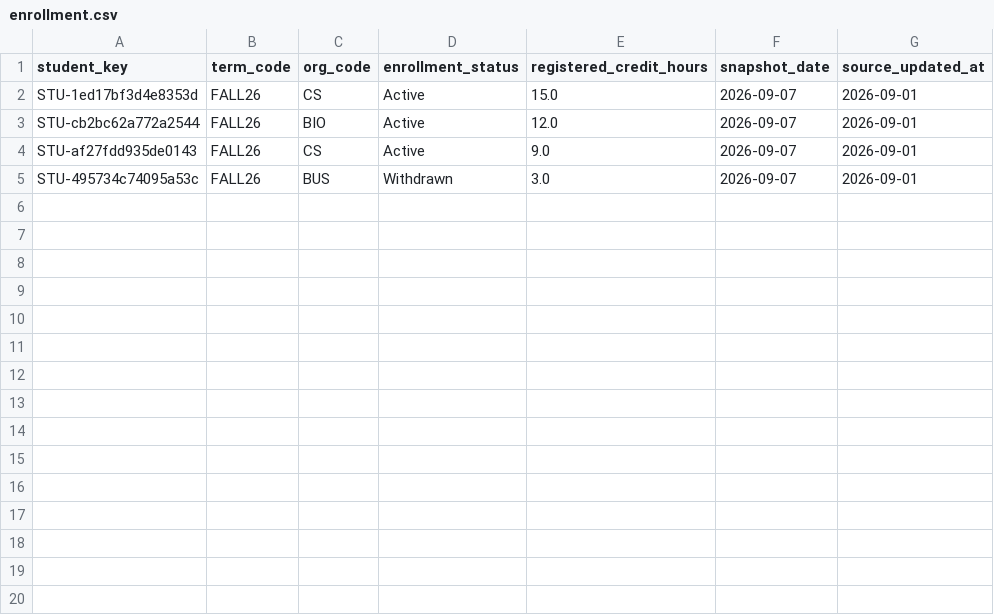
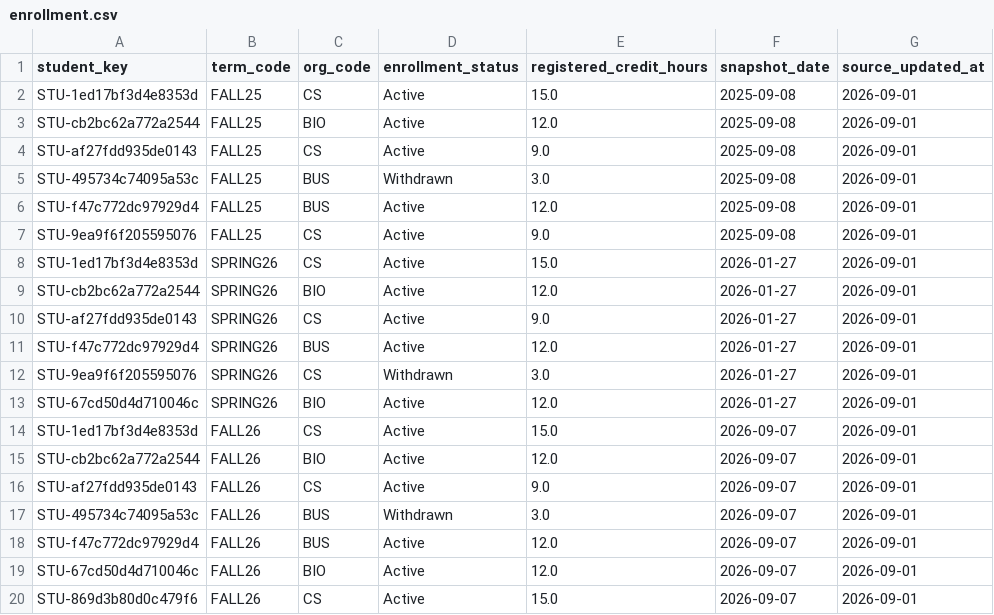
Before and after one commit to xvipull/campus-ops, a CSV file: data/staging/enrollment.csv, drawn as a sheet.

```diff
--- a/data/staging/enrollment.csv
+++ b/data/staging/enrollment.csv
@@ -1,2 +1,14 @@
 student_key,term_code,org_code,enrollment_status,registered_credit_hours,snapshot_date,source_updated_at
+STU-1ed17bf3d4e8353d,FALL25,CS,Active,15.0,2025-09-08,2026-09-01
+STU-cb2bc62a772a2544,FALL25,BIO,Active,12.0,2025-09-08,2026-09-01
+STU-af27fdd935de0143,FALL25,CS,Active,9.0,2025-09-08,2026-09-01
+STU-495734c74095a53c,FALL25,BUS,Withdrawn,3.0,2025-09-08,2026-09-01
+STU-f47c772dc97929d4,FALL25,BUS,Active,12.0,2025-09-08,2026-09-01
+STU-9ea9f6f205595076,FALL25,CS,Active,9.0,2025-09-08,2026-09-01
+STU-1ed17bf3d4e8353d,SPRING26,CS,Active,15.0,2026-01-27,2026-09-01
+STU-cb2bc62a772a2544,SPRING26,BIO,Active,12.0,2026-01-27,2026-09-01
+STU-af27fdd935de0143,SPRING26,CS,Active,9.0,2026-01-27,2026-09-01
+STU-f47c772dc97929d4,SPRING26,BUS,Active,12.0,2026-01-27,2026-09-01
+STU-9ea9f6f205595076,SPRING26,CS,Withdrawn,3.0,2026-01-27,2026-09-01
+STU-67cd50d4d710046c,SPRING26,BIO,Active,12.0,2026-01-27,2026-09-01
 STU-1ed17bf3d4e8353d,FALL26,CS,Active,15.0,2026-09-07,2026-09-01
@@ -5 +17,4 @@ STU-af27fdd935de0143,FALL26,CS,Active,9.0,2026-09-07,2026-09-01
 STU-495734c74095a53c,FALL26,BUS,Withdrawn,3.0,2026-09-07,2026-09-01
+STU-f47c772dc97929d4,FALL26,BUS,Active,12.0,2026-09-07,2026-09-01
+STU-67cd50d4d710046c,FALL26,BIO,Active,12.0,2026-09-07,2026-09-01
+STU-869d3b80d0c479f6,FALL26,CS,Active,15.0,2026-09-07,2026-09-01
```
Also changed, not shown: data/raw/course_sections.csv, data/raw/enrollment.csv, 21 other files.
